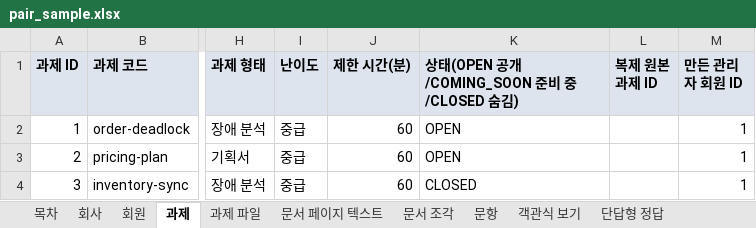
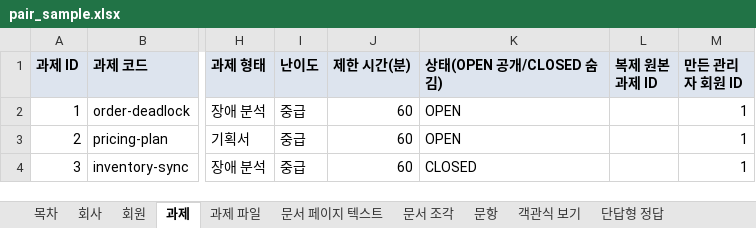
Before and after one commit to KosAmigo/pAIr-back, an Excel workbook: docs/erd/sample/pair_sample.xlsx, sheet 과제, drawn as a sheet; only a part is shown, gaps mark what is left out; values as stored, in another font and other column widths than the file's, no borders; the diff names each change by its address in the sheet, - before the commit and + after, or states it on an @@ line.

Commit message:
fix: 과제 상태를 OPEN/CLOSED로만 제한

```diff
--- a/docs/erd/sample/pair_sample.xlsx (sheet 과제)
+++ b/docs/erd/sample/pair_sample.xlsx (sheet 과제)
-K1: 상태(OPEN 공개/COMING_SOON 준비 중/CLOSED 숨김)
+K1: 상태(OPEN 공개/CLOSED 숨김)
```
Also changed, not shown: 3 other files.
